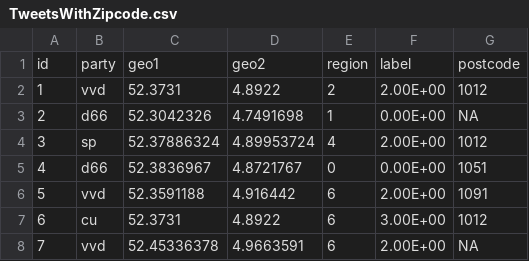
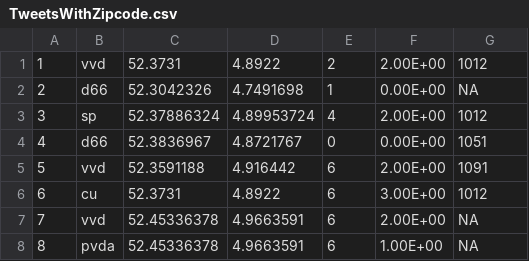
Before and after one commit to SalimSalmi/twitter-politics, a CSV file: clustering/TweetsWithZipcode.csv, drawn as a sheet; only a part is shown; the shorter side is filled out with more unchanged rows; the diff names each change by its address in the sheet, - before the commit and + after, or states it on an @@ line.

Commit message:
clustering final

```diff
--- a/clustering/TweetsWithZipcode.csv
+++ b/clustering/TweetsWithZipcode.csv
-row 1: id | party | geo1 | geo2 | region | label | postcode
```
